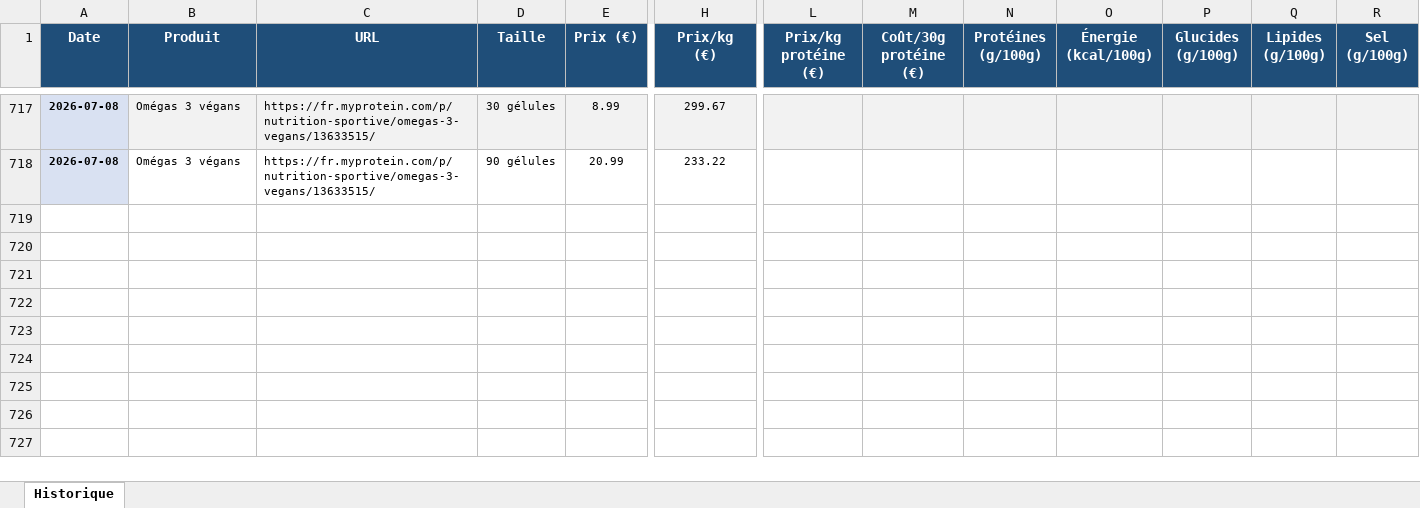
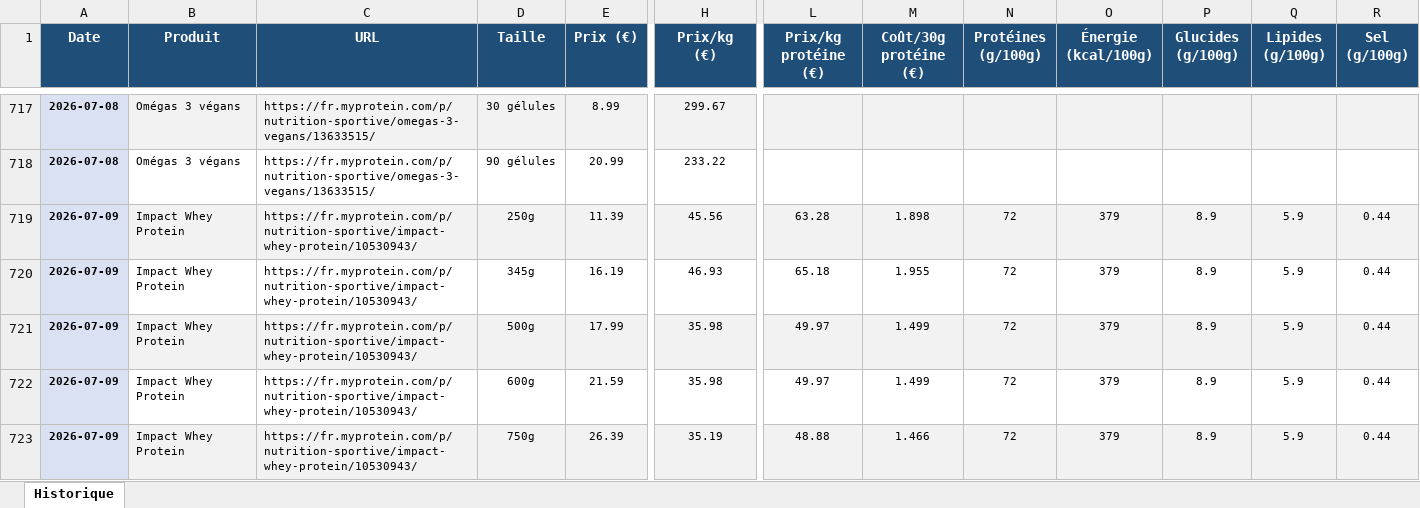
Before and after one commit to Aurel456/whey_price_tracker, an Excel workbook: myprotein_prices.xlsx, sheet Historique, drawn as a sheet; only a part is shown, gaps mark what is left out; values as stored, in another font and other column widths than the file's, no borders; rows hold the shown columns only; the diff covers the shown part only; the diff names each change by its address in the sheet, - before the commit and + after, or states it on an @@ line.

```diff
--- a/myprotein_prices.xlsx (sheet Historique)
+++ b/myprotein_prices.xlsx (sheet Historique)
+row 719: 2026-07-09 | Impact Whey Protein | https://fr.myprotein.com/p/nutrition-sportive/impact-whey-protein/10530943/ | 250g | 11.39 | 45.56 | 63.28 | 1.898 | 72 | 379 | 8.9 | 5.9 | 0.44
+row 720: 2026-07-09 | Impact Whey Protein | https://fr.myprotein.com/p/nutrition-sportive/impact-whey-protein/10530943/ | 345g | 16.19 | 46.93 | 65.18 | 1.955 | 72 | 379 | 8.9 | 5.9 | 0.44
+row 721: 2026-07-09 | Impact Whey Protein | https://fr.myprotein.com/p/nutrition-sportive/impact-whey-protein/10530943/ | 500g | 17.99 | 35.98 | 49.97 | 1.499 | 72 | 379 | 8.9 | 5.9 | 0.44
+row 722: 2026-07-09 | Impact Whey Protein | https://fr.myprotein.com/p/nutrition-sportive/impact-whey-protein/10530943/ | 600g | 21.59 | 35.98 | 49.97 | 1.499 | 72 | 379 | 8.9 | 5.9 | 0.44
+row 723: 2026-07-09 | Impact Whey Protein | https://fr.myprotein.com/p/nutrition-sportive/impact-whey-protein/10530943/ | 750g | 26.39 | 35.19 | 48.88 | 1.466 | 72 | 379 | 8.9 | 5.9 | 0.44
```
Also changed, not shown: 31 added rows elsewhere in this sheet, 9 other files.
